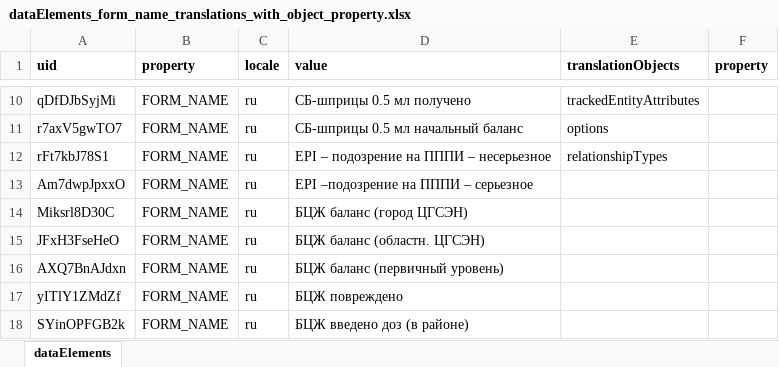
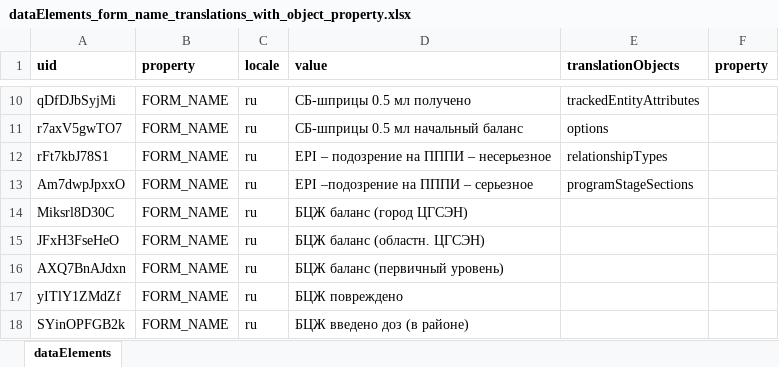
Before and after one commit to mithileshhisp/DHIS2-Projects, an Excel workbook: excel_to_Json_Converter_in_angularJS/sample-format/dataElements_form_name_translations_with_object_property.xlsx, sheet dataElements, drawn as a sheet; only a part is shown, gaps mark what is left out; values as stored, in another font and other column widths than the file's, no borders; the diff names each change by its address in the sheet, - before the commit and + after, or states it on an @@ line.

```diff
--- a/excel_to_Json_Converter_in_angularJS/sample-format/dataElements_form_name_translations_with_object_property.xlsx (sheet dataElements)
+++ b/excel_to_Json_Converter_in_angularJS/sample-format/dataElements_form_name_translations_with_object_property.xlsx (sheet dataElements)
-E13 (translationObjects): (empty)
+E13 (translationObjects): programStageSections
```
Also changed, not shown: excel_to_Json_Converter_in_angularJS/sample-format/optionSetOptionsPost.xlsx, excel_to_Json_Converter_in_angularJS/sample-format/optionSetsPost.xlsx, 10 other files.
